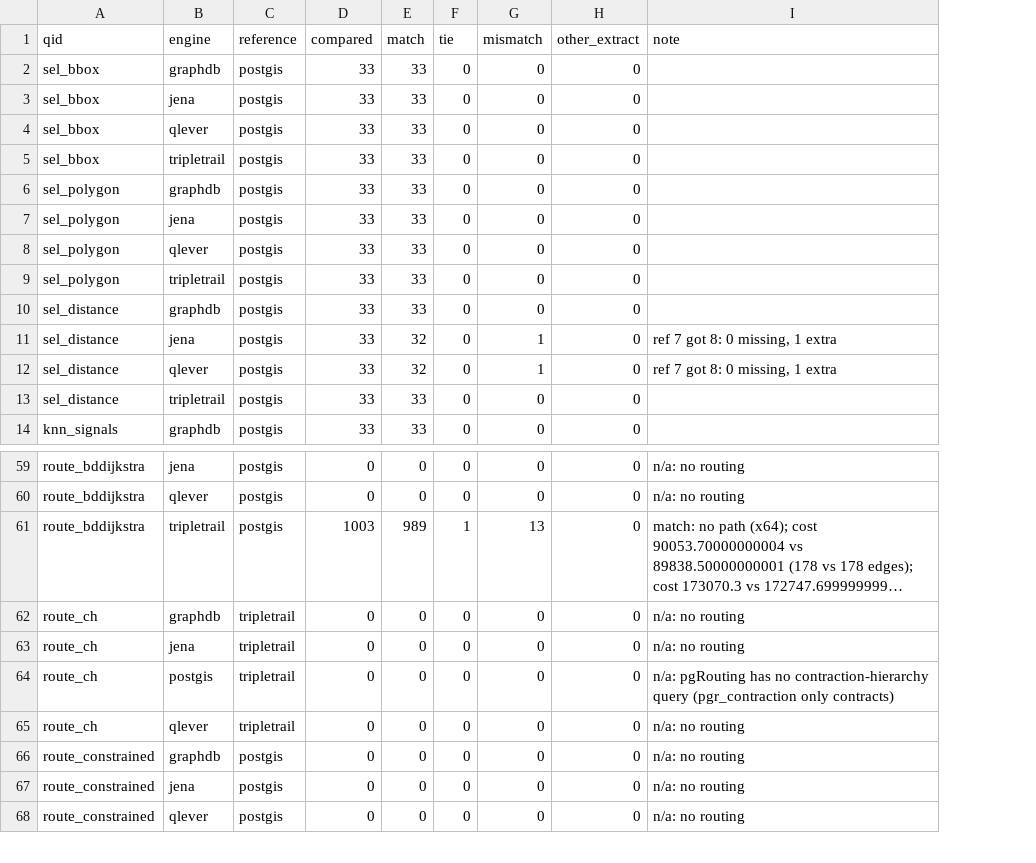
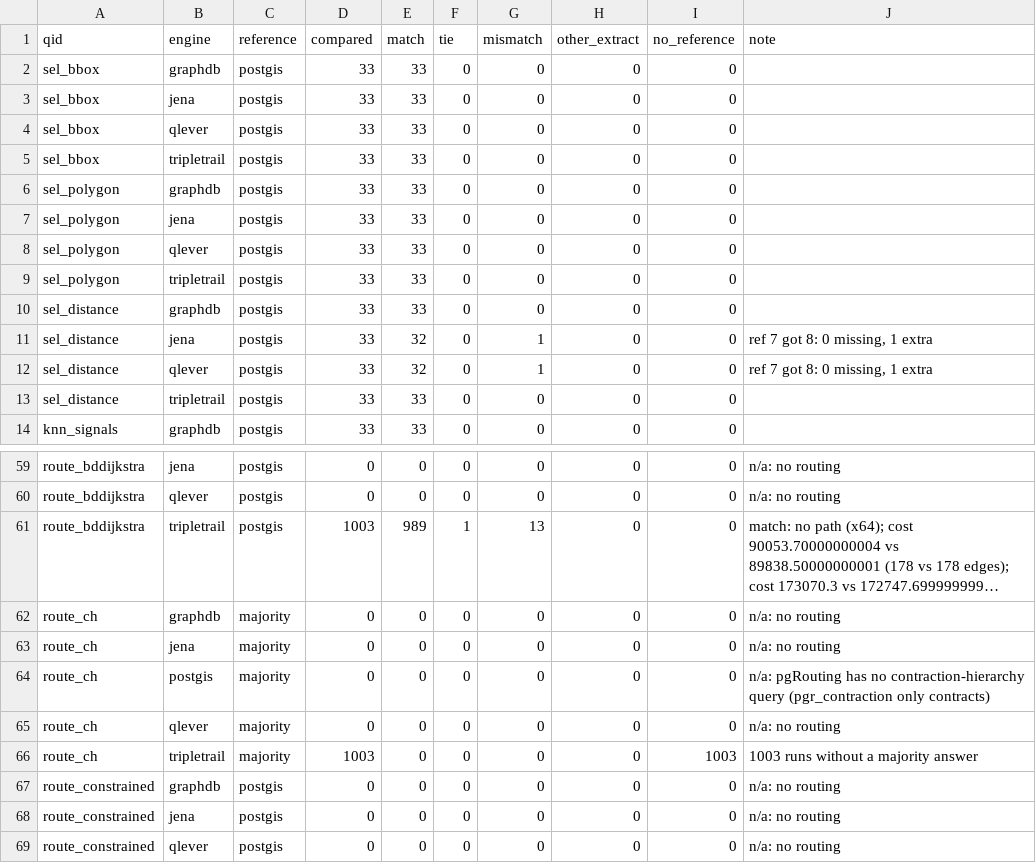
Before and after one commit to Matdata-eu/tripletrail-bench, a CSV file: bench/v2/results/small/correctness.csv, drawn as a sheet; only a part is shown, gaps mark what is left out; long unchanged cells end in …; the diff names each change by its address in the sheet, - before the commit and + after, or states it on an @@ line.

```diff
--- a/bench/v2/results/small/correctness.csv
+++ b/bench/v2/results/small/correctness.csv
+column I (no_reference), rows 2-14: all 0; rows 59-65: all 0; rows 67-69: all 0
-C62:C65 (reference): tripletrail
+C62:C65 (reference): majority
+row 66: route_ch | tripletrail | majority | 1003 | 0 | 0 | 0 | 0 | 1003 | 1003 runs without a majority answer
```
Also changed, not shown: bench/v2/results/large/correctness.csv, bench/v2/results/large/summary.csv, 26 other files.
